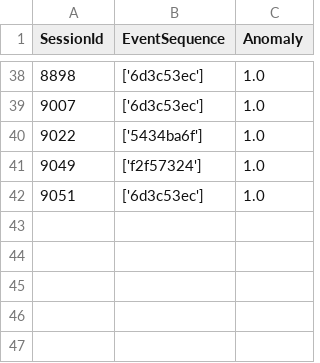
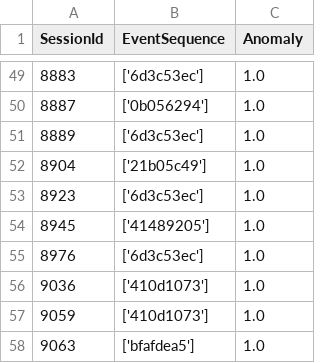
Before and after one commit to ducndc/Rust-tutorial, a CSV file: loganalysis/results/anomalies_detected.csv, drawn as a sheet; only a part is shown, gaps mark what is left out; the diff covers the shown part only.

Commit message:
detect anomal log by PCA 1

```diff
--- a/loganalysis/results/anomalies_detected.csv
+++ b/loganalysis/results/anomalies_detected.csv
@@ -38,5 +49,10 @@ SessionId,EventSequence,Anomaly
-8898,['6d3c53ec'],1.0
-9007,['6d3c53ec'],1.0
-9022,['5434ba6f'],1.0
-9049,['f2f57324'],1.0
-9051,['6d3c53ec'],1.0
+8883,['6d3c53ec'],1.0
+8887,['0b056294'],1.0
+8889,['6d3c53ec'],1.0
+8904,['21b05c49'],1.0
+8923,['6d3c53ec'],1.0
+8945,['41489205'],1.0
+8976,['6d3c53ec'],1.0
+9036,['410d1073'],1.0
+9059,['410d1073'],1.0
+9063,['bfafdea5'],1.0
```
Also changed, not shown: 31 added rows, 20 removed rows and 14 edited cells elsewhere in this file, 1 other file.
